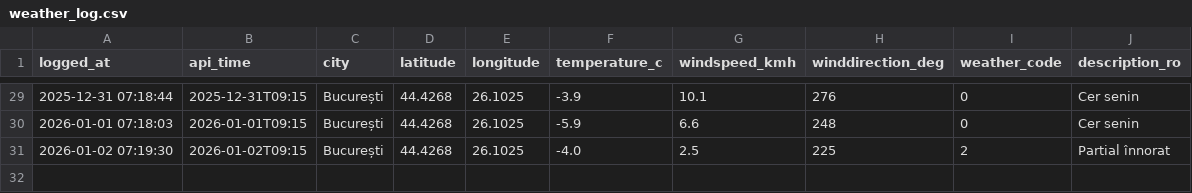
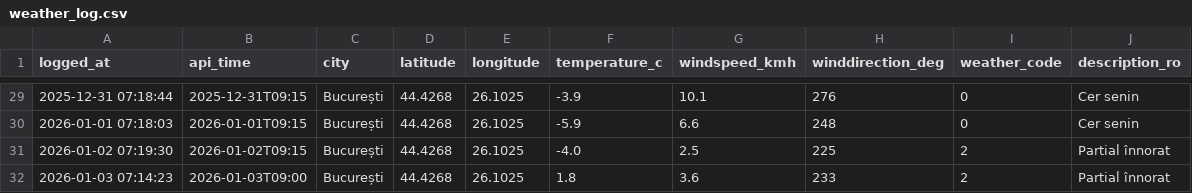
Before and after one commit to vladandrei28/Weather-Fetcher, a CSV file: weather_log.csv, drawn as a sheet; only a part is shown, gaps mark what is left out.

```diff
--- a/weather_log.csv
+++ b/weather_log.csv
@@ -31 +31,2 @@ logged_at,api_time,city,latitude,longitude,temperature_c,windspeed_kmh,winddirec
 2026-01-02 07:19:30,2026-01-02T09:15,București,44.4268,26.1025,-4.0,2.5,225,2,Partial înnorat
+2026-01-03 07:14:23,2026-01-03T09:00,București,44.4268,26.1025,1.8,3.6,233,2,Partial înnorat
```
